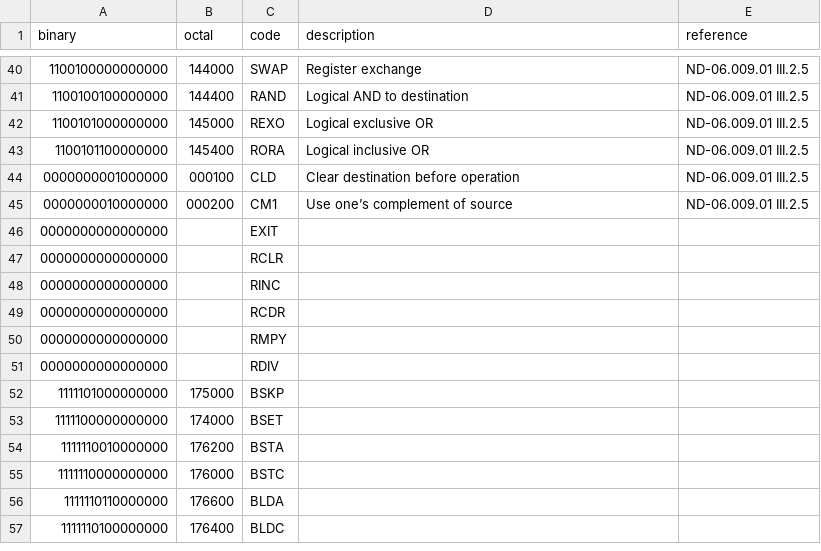
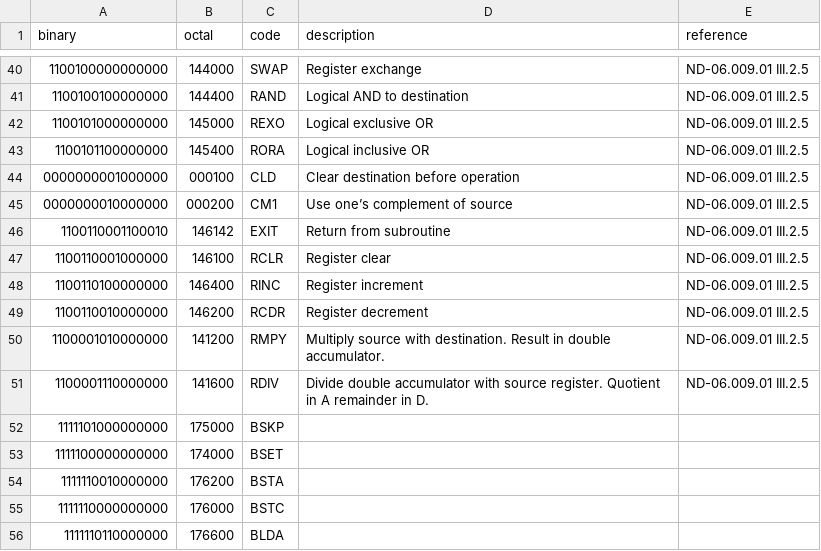
Before and after one commit to albertaillet/nord-10, a CSV file: instructions.csv, drawn as a sheet; only a part is shown, gaps mark what is left out; the shorter side is filled out with more unchanged rows.

```diff
--- a/instructions.csv
+++ b/instructions.csv
@@ -45,8 +45,8 @@ binary,octal,code,description,reference
 0000000010000000,000200,CM1,Use one’s complement of source,ND-06.009.01 III.2.5
-0000000000000000,,EXIT,,
-0000000000000000,,RCLR,,
-0000000000000000,,RINC,,
-0000000000000000,,RCDR,,
-0000000000000000,,RMPY,,
-0000000000000000,,RDIV,,
+1100110001100010,146142,EXIT,Return from subroutine,ND-06.009.01 III.2.5
+1100110001000000,146100,RCLR,Register clear,ND-06.009.01 III.2.5
+1100110100000000,146400,RINC,Register increment,ND-06.009.01 III.2.5
+1100110010000000,146200,RCDR,Register decrement,ND-06.009.01 III.2.5
+1100001010000000,141200,RMPY,Multiply source with destination. Result in double accumulator.,ND-06.009.01 III.2.5
+1100001110000000,141600,RDIV,Divide double accumulator with source register. Quotient in A remainder in D.,ND-06.009.01 III.2.5
 1111101000000000,175000,BSKP,,
```
Also changed, not shown: 2 other files.
